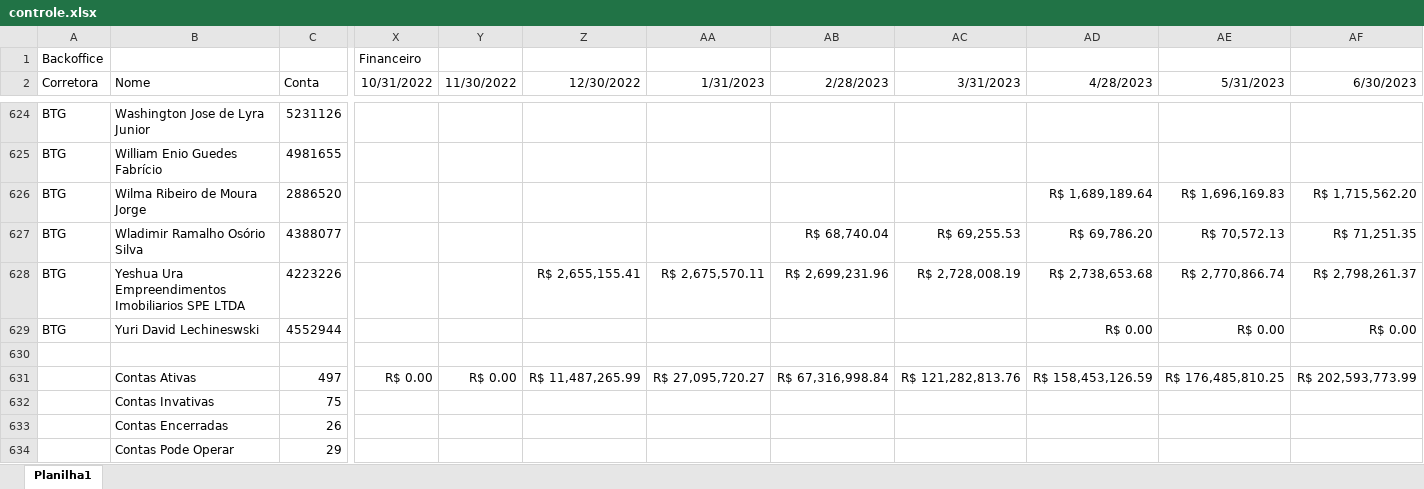
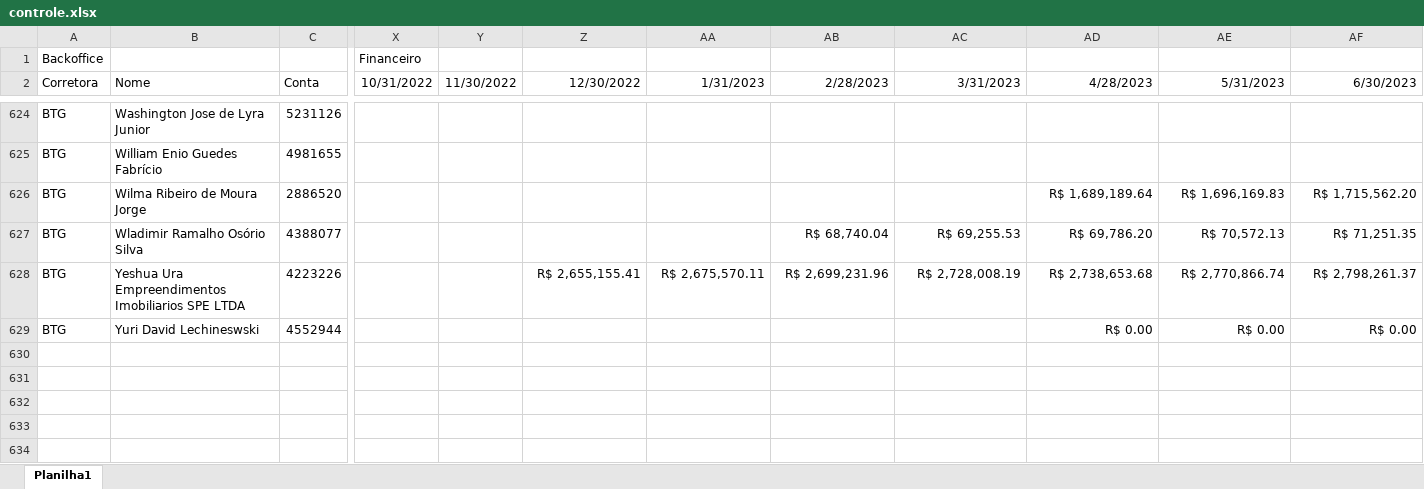
Before and after one commit to lauroteles/app_mesa_de_opera-es_corrigido, an Excel workbook: controle.xlsx, sheet Planilha1, drawn as a sheet; only a part is shown, gaps mark what is left out; values as stored, in another font and other column widths than the file's, no borders; rows hold the shown columns only; the diff names each change by its address in the sheet, - before the commit and + after, or states it on an @@ line.

```diff
--- a/controle.xlsx (sheet Planilha1)
+++ b/controle.xlsx (sheet Planilha1)
-row 630: (empty)
-row 631:  | Contas Ativas | 497 | R$ 0.00 | R$ 0.00 | R$ 11,487,265.99 | R$ 27,095,720.27 | R$ 67,316,998.84 | R$ 121,282,813.76 | R$ 158,453,126.59 | R$ 176,485,810.25 | R$ 202,593,773.99
-row 632:  | Contas Invativas | 75
-row 633:  | Contas Encerradas | 26
-row 634:  | Contas Pode Operar | 29
```
Also changed, not shown: PL Total.xlsx, Saldo.xlsx.
